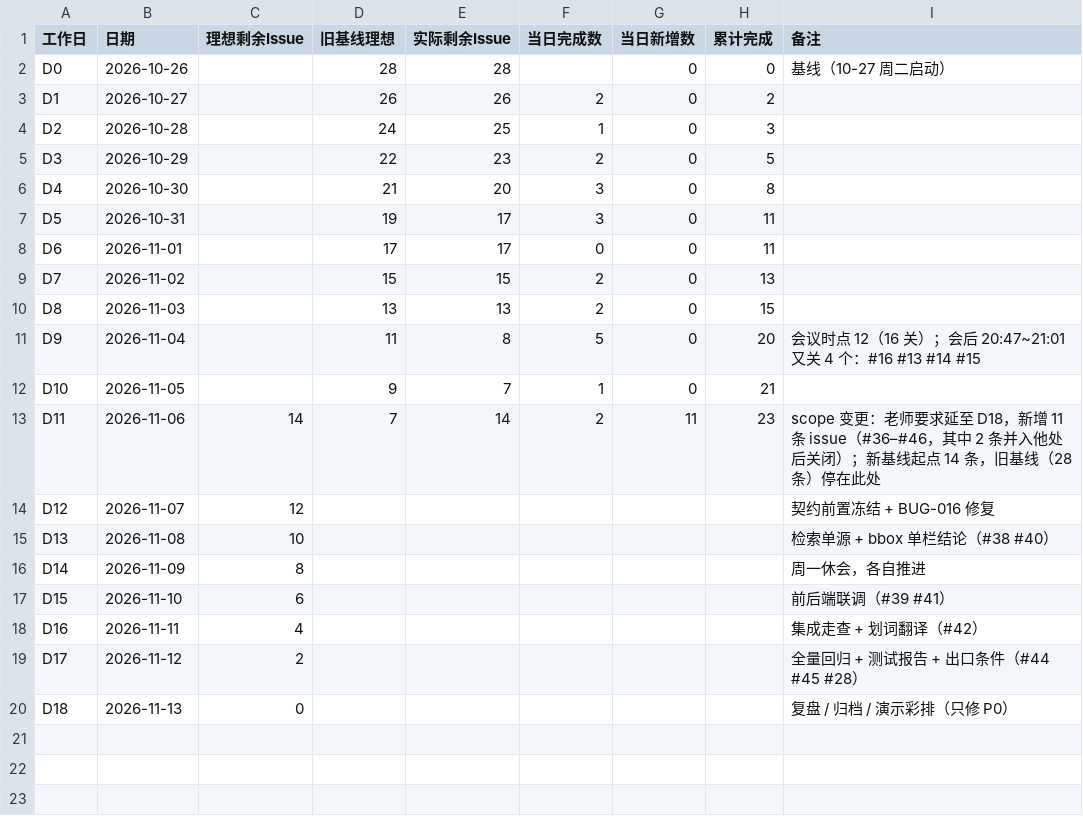
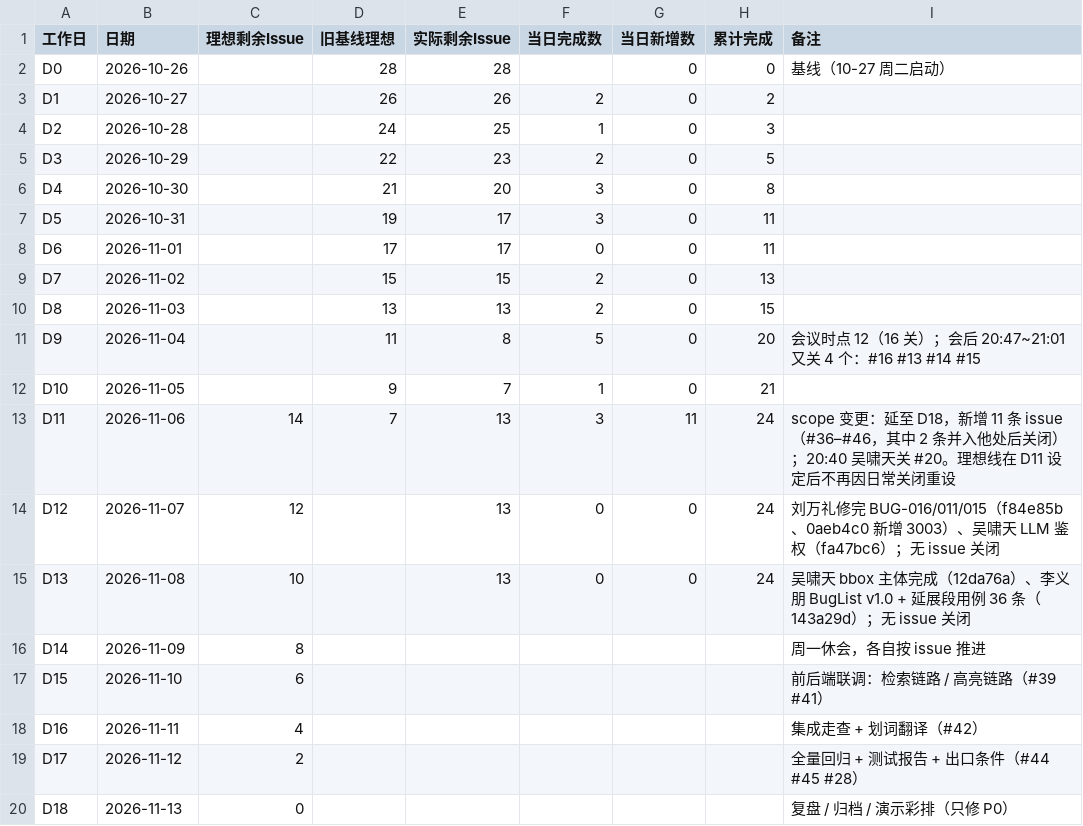
Before and after one commit to lin612320/TeamProject-PaperReadingHelper, a CSV file: docs/燃尽图/燃尽图模板.csv, drawn as a sheet.

Commit message:
docs: D13 燃尽数据（剩余 13，理想 10，连续三日未关 issue）(#3)

```diff
--- a/docs/燃尽图/燃尽图模板.csv
+++ b/docs/燃尽图/燃尽图模板.csv
@@ -12,7 +12,7 @@
 "D10","2026-11-05","","9","7","1","0","21",""
-"D11","2026-11-06","14","7","14","2","11","23","scope 变更：老师要求延至 D18，新增 11 条 issue（#36–#46，其中 2 条并入他处后关闭）；新基线起点 14 条，旧基线（28 条）停在此处"
-"D12","2026-11-07","12","","","","","","契约前置冻结 + BUG-016 修复"
-"D13","2026-11-08","10","","","","","","检索单源 + bbox 单栏结论（#38 #40）"
-"D14","2026-11-09","8","","","","","","周一休会，各自推进"
-"D15","2026-11-10","6","","","","","","前后端联调（#39 #41）"
+"D11","2026-11-06","14","7","13","3","11","24","scope 变更：延至 D18，新增 11 条 issue（#36–#46，其中 2 条并入他处后关闭）；20:40 吴啸天关 #20。理想线在 D11 设定后不再因日常关闭重设"
+"D12","2026-11-07","12","","13","0","0","24","刘万礼修完 BUG-016/011/015（f84e85b、0aeb4c0 新增 3003）、吴啸天 LLM 鉴权（fa47bc6）；无 issue 关闭"
+"D13","2026-11-08","10","","13","0","0","24","吴啸天 bbox 主体完成（12da76a）、李义朋 BugList v1.0 + 延展段用例 36 条（143a29d）；无 issue 关闭"
+"D14","2026-11-09","8","","","","","","周一休会，各自按 issue 推进"
+"D15","2026-11-10","6","","","","","","前后端联调：检索链路 / 高亮链路（#39 #41）"
 "D16","2026-11-11","4","","","","","","集成走查 + 划词翻译（#42）"
```
Also changed, not shown: 1 other file.
